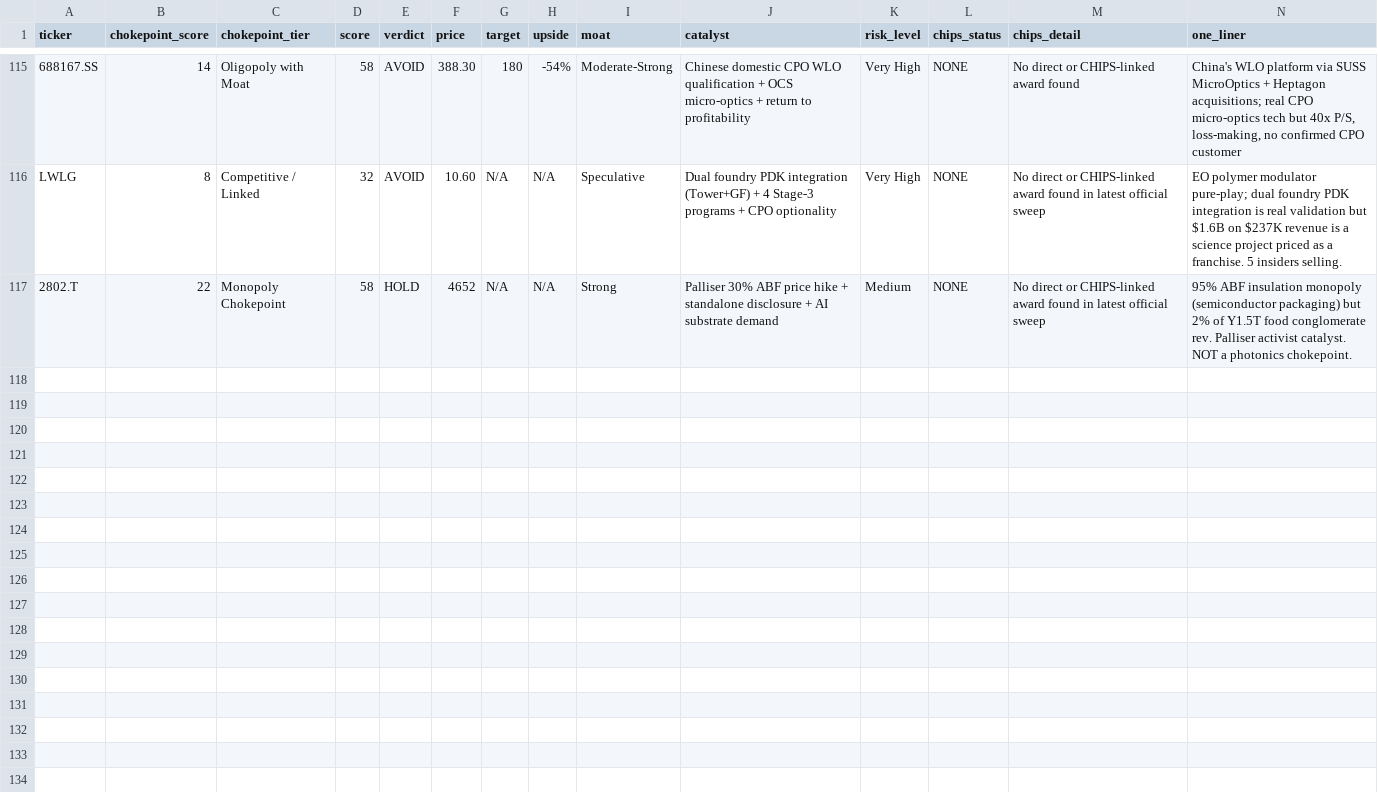
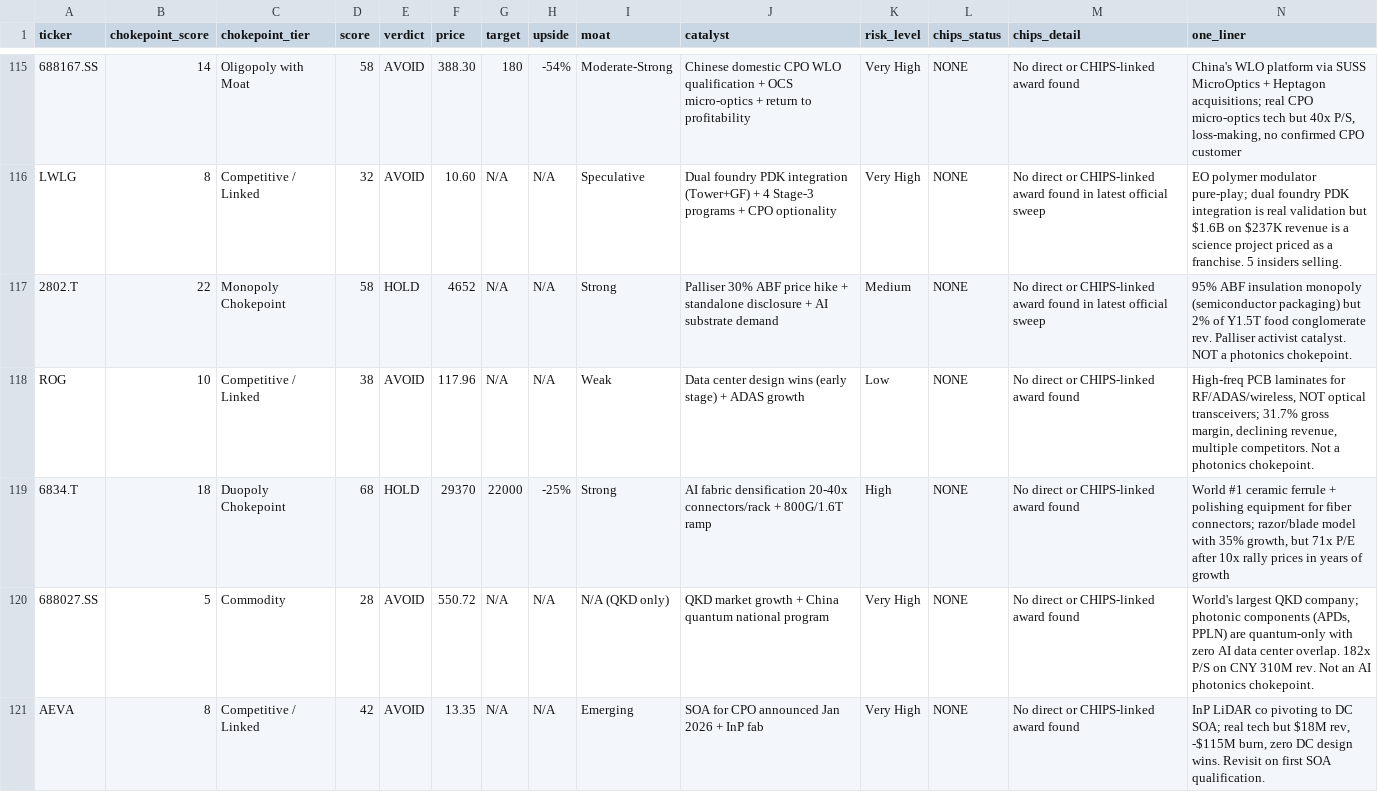
Before and after one commit to timlihk/Investing, a TSV file: ai-photonics/results.tsv, drawn as a sheet; only a part is shown, gaps mark what is left out; the diff names each change by its address in the sheet, - before the commit and + after, or states it on an @@ line.

Commit message:
research: add 5 companies (wave 6 — niche + adjacent verticals)
Seikoh Giken (6834.T) — #1 ceramic ferrule + polishing equipment, 18/25 CP
Rogers Corp (ROG) — high-freq PCB laminates, not a photonics chokepoint
QuantumCTek (688027.SS) — QKD, no AI photonics relevance
Aeva (AEVA) — SOA for CPO interesting but pre-revenue, 2028+
Chaozhou Three-Circle (300408.SZ) — scored in TSV only

Also: self-correction analysis completed, dashboard refreshed.
Total coverage: 121 companies across 20+ countries.

```diff
--- a/ai-photonics/results.tsv
+++ b/ai-photonics/results.tsv
+row 118: ROG | 10 | Competitive / Linked | 38 | AVOID | 117.96 | N/A | N/A | Weak | Data center design wins (early stage) + ADAS growth | Low | NONE | No direct or CHIPS-linked award found | High-freq PCB laminates for RF/ADAS/wireless, NOT optical transceivers; 31.7% gross margin, declining revenue, multiple competitors. Not a photonics chokepoint.
+row 119: 6834.T | 18 | Duopoly Chokepoint | 68 | HOLD | 29370 | 22000 | -25% | Strong | AI fabric densification 20-40x connectors/rack + 800G/1.6T ramp | High | NONE | No direct or CHIPS-linked award found | World #1 ceramic ferrule + polishing equipment for fiber connectors; razor/blade model with 35% growth, but 71x P/E after 10x rally prices in years of growth
+row 120: 688027.SS | 5 | Commodity | 28 | AVOID | 550.72 | N/A | N/A | N/A (QKD only) | QKD market growth + China quantum national program | Very High | NONE | No direct or CHIPS-linked award found | World's largest QKD company; photonic components (APDs, PPLN) are quantum-only with zero AI data center overlap. 182x P/S on CNY 310M rev. Not an AI photonics chokepoint.
+row 121: AEVA | 8 | Competitive / Linked | 42 | AVOID | 13.35 | N/A | N/A | Emerging | SOA for CPO announced Jan 2026 + InP fab | Very High | NONE | No direct or CHIPS-linked award found | InP LiDAR co pivoting to DC SOA; real tech but $18M rev, -$115M burn, zero DC design wins. Revisit on first SOA qualification.
```
Also changed, not shown: ai-photonics/chokepoint_scores.tsv, 4 other files.
